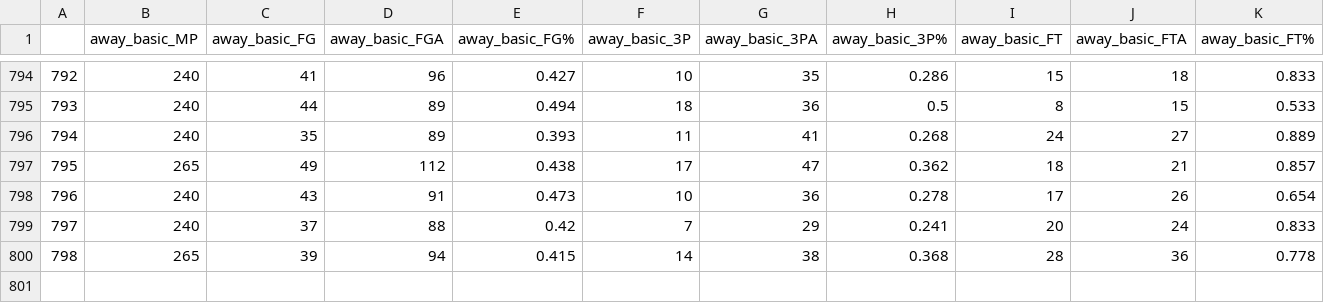
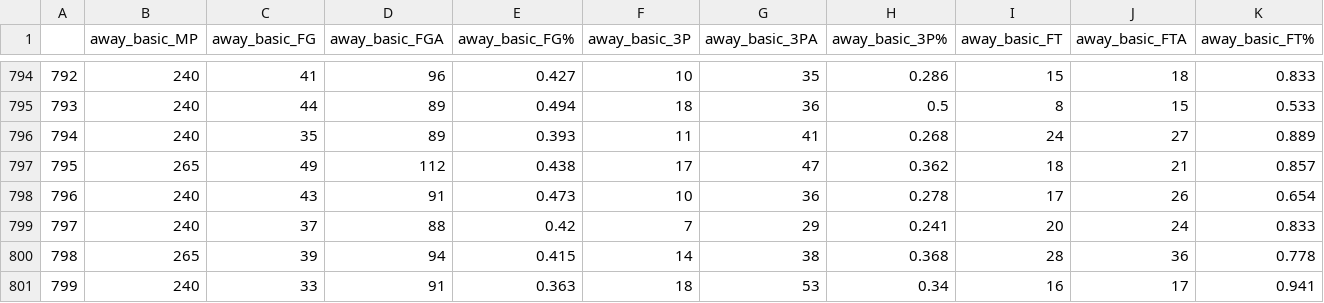
Before and after one commit to wmjs/nba-predictor, a CSV file: nba_data/combined_schedule_and_game_stats.csv, drawn as a sheet; only a part is shown, gaps mark what is left out; rows hold the shown columns only; the diff names each change by its address in the sheet, - before the commit and + after, or states it on an @@ line.

```diff
--- a/nba_data/combined_schedule_and_game_stats.csv
+++ b/nba_data/combined_schedule_and_game_stats.csv
+row 801: 799 | 240 | 33 | 91 | 0.363 | 18 | 53 | 0.34 | 16 | 17 | 0.941
```
Also changed, not shown: nba_data/all_team_stats.csv, nba_data/away_games_stats.csv, 6 other files.
